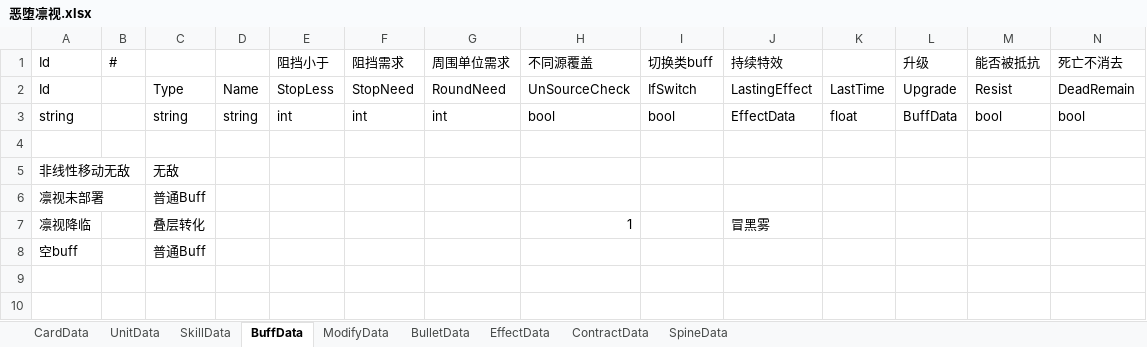
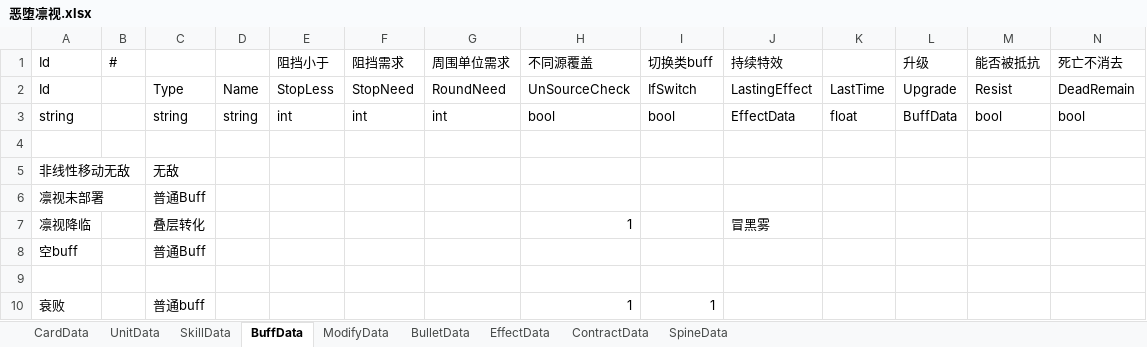
Before and after one commit to XR-857342619/ArkN, an Excel workbook: Excel/Diy优胜/恶堕凛视.xlsx, sheet BuffData, drawn as a sheet; only a part is shown; values as stored, in another font and other column widths than the file's, no borders; rows hold the shown columns only; the diff names each change by its address in the sheet, - before the commit and + after, or states it on an @@ line.

```diff
--- a/Excel/Diy优胜/恶堕凛视.xlsx (sheet BuffData)
+++ b/Excel/Diy优胜/恶堕凛视.xlsx (sheet BuffData)
+row 9: (empty)
+row 10: 衰败 |  | 普通buff |  |  |  |  | 1 | 1
```
Also changed, not shown: sheet SkillData, 23 other files.
